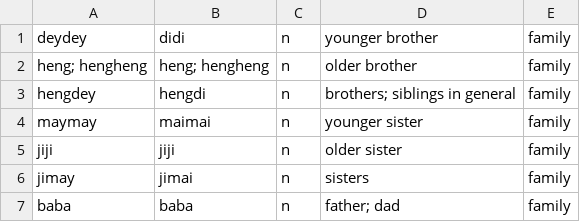
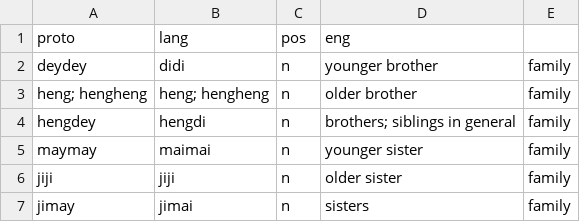
Before and after one commit to semrigpa/semrigpa.github.io, a CSV file: dictionary.csv, drawn as a sheet; only a part is shown; the shorter side is filled out with more unchanged rows; the diff names each change by its address in the sheet, - before the commit and + after, or states it on an @@ line.

Commit message:
Update dictionary.csv

```diff
--- a/dictionary.csv
+++ b/dictionary.csv
+row 1: proto | lang | pos | eng
```
